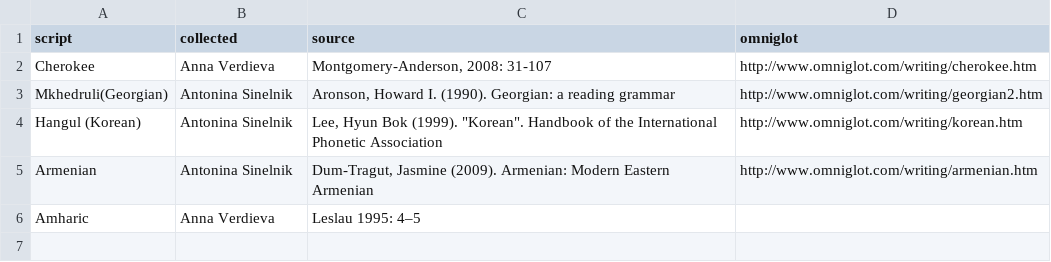
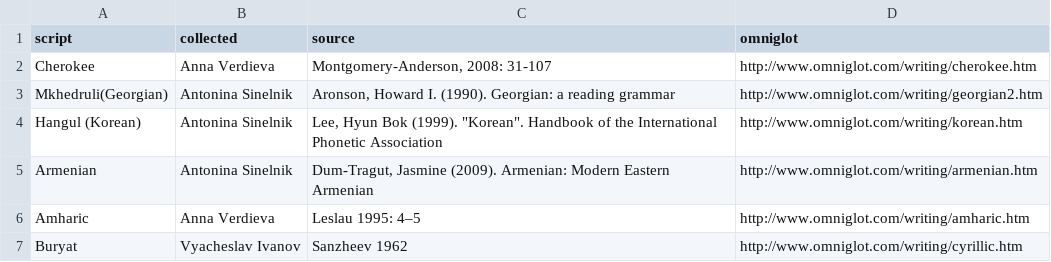
Before and after one commit to agricolamz/wwsd, a CSV file: bibliography.csv, drawn as a sheet.

Commit message:
Buryat added

```diff
--- a/bibliography.csv
+++ b/bibliography.csv
@@ -5,2 +5,3 @@ Hangul (Korean)	Antonina Sinelnik	"Lee, Hyun Bok (1999). ""Korean"". Handbook of
 Armenian	Antonina Sinelnik	Dum-Tragut, Jasmine (2009). Armenian: Modern Eastern Armenian	http://www.omniglot.com/writing/armenian.htm
-Amharic	Anna Verdieva	Leslau 1995: 4–5	
+Amharic	Anna Verdieva	Leslau 1995: 4–5	http://www.omniglot.com/writing/amharic.htm
+Buryat	Vyacheslav Ivanov	Sanzheev 1962	http://www.omniglot.com/writing/cyrillic.htm
```
Also changed, not shown: 3 other files.
